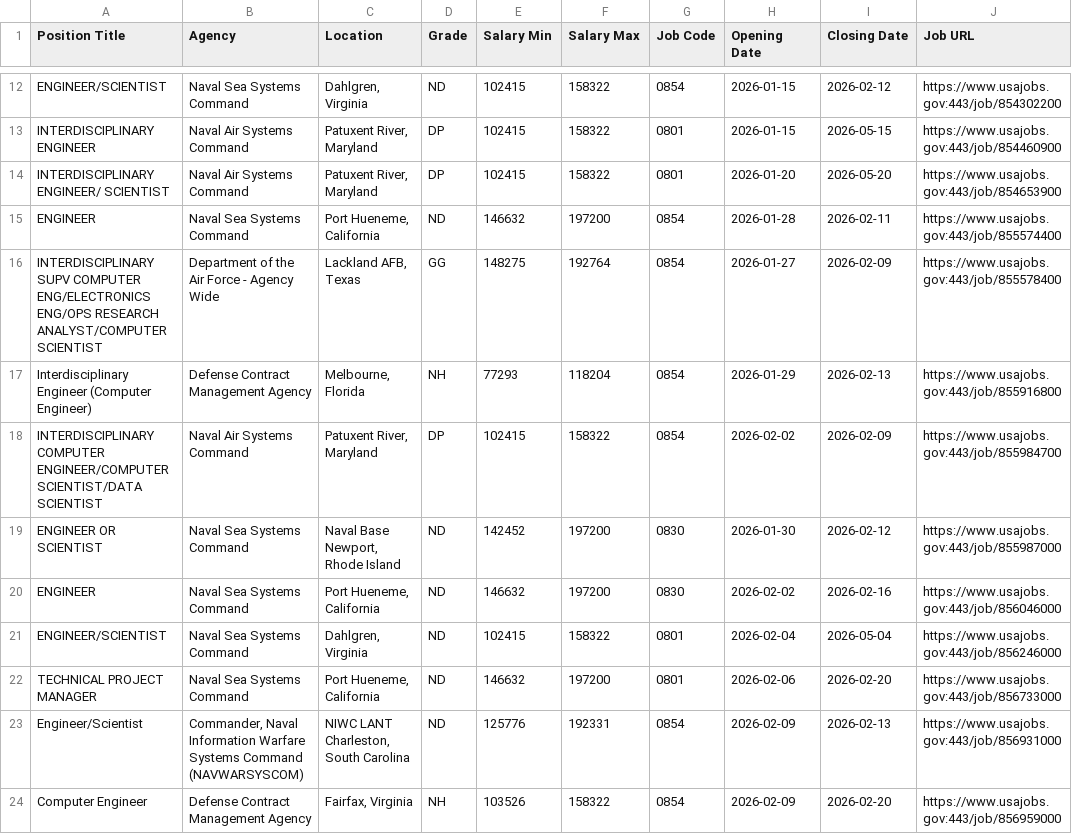
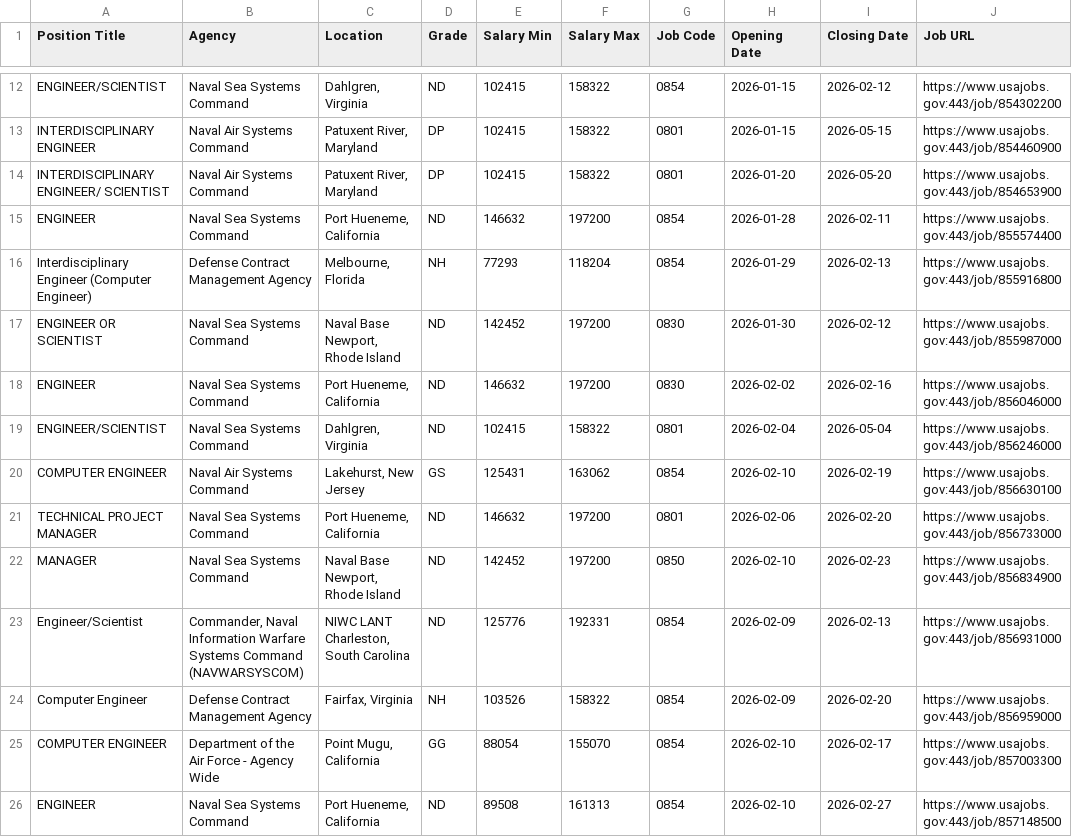
Before and after one commit to fartbagxp/fedjobs, a CSV file: data/raw/active_0854_jobs.csv, drawn as a sheet; only a part is shown, gaps mark what is left out; removed rows and columns are numbered as before the commit, all else as after; the diff names each change by its address in the sheet, - before the commit and + after, or states it on an @@ line.

```diff
--- a/data/raw/active_0854_jobs.csv
+++ b/data/raw/active_0854_jobs.csv
-row 16: INTERDISCIPLINARY SUPV COMPUTER ENG/ELECTRONICS ENG/OPS RESEARCH ANALYST/COMPUTER SCIENTIST | Department of the Air Force - Agency Wide | Lackland AFB, Texas | GG | 148275 | 192764 | 0854 | 2026-01-27 | 2026-02-09 | https://www.usajobs.gov:443/job/855578400
-row 18: INTERDISCIPLINARY COMPUTER ENGINEER/COMPUTER SCIENTIST/DATA SCIENTIST | Naval Air Systems Command | Patuxent River, Maryland | DP | 102415 | 158322 | 0854 | 2026-02-02 | 2026-02-09 | https://www.usajobs.gov:443/job/855984700
+row 20: COMPUTER ENGINEER | Naval Air Systems Command | Lakehurst, New Jersey | GS | 125431 | 163062 | 0854 | 2026-02-10 | 2026-02-19 | https://www.usajobs.gov:443/job/856630100
+row 22: MANAGER | Naval Sea Systems Command | Naval Base Newport, Rhode Island | ND | 142452 | 197200 | 0850 | 2026-02-10 | 2026-02-23 | https://www.usajobs.gov:443/job/856834900
+row 25: COMPUTER ENGINEER | Department of the Air Force - Agency Wide | Point Mugu, California | GG | 88054 | 155070 | 0854 | 2026-02-10 | 2026-02-17 | https://www.usajobs.gov:443/job/857003300
+row 26: ENGINEER | Naval Sea Systems Command | Port Hueneme, California | ND | 89508 | 161313 | 0854 | 2026-02-10 | 2026-02-27 | https://www.usajobs.gov:443/job/857148500
```
Also changed, not shown: data/raw/active_1550_jobs.csv, data/raw/active_1560_jobs.csv, 2 other files.
